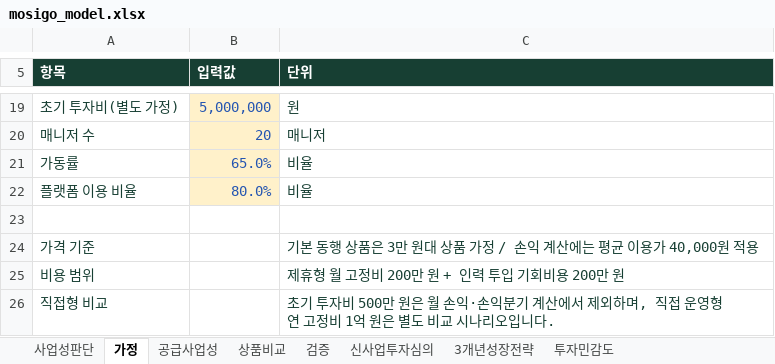
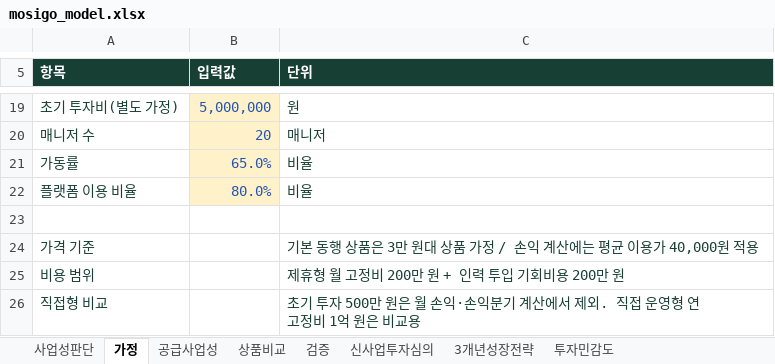
Before and after one commit to dohyunkimmm/mosigo-case-study, an Excel workbook: downloads/mosigo_model.xlsx, sheet 가정, drawn as a sheet; only a part is shown, gaps mark what is left out; values as stored, in another font and other column widths than the file's, no borders; the diff names each change by its address in the sheet, - before the commit and + after, or states it on an @@ line.

```diff
--- a/downloads/mosigo_model.xlsx (sheet 가정)
+++ b/downloads/mosigo_model.xlsx (sheet 가정)
-C26 (단위): …기 투자비 500만 원은 월 손익·손익분기 계산에서 제외하며, 직접 운영형 연 고정비 1억 원은 별도 비교 시나리오입니다.
+C26 (단위): …기 투자 500만 원은 월 손익·손익분기 계산에서 제외. 직접 운영형 연 고정비 1억 원은 비교용
```
Also changed, not shown: sheet 투자민감도, sheet 3개년성장전략, sheet 상품비교, sheet 검증.
